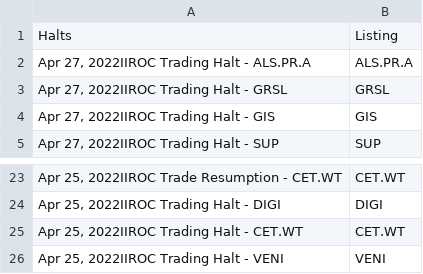
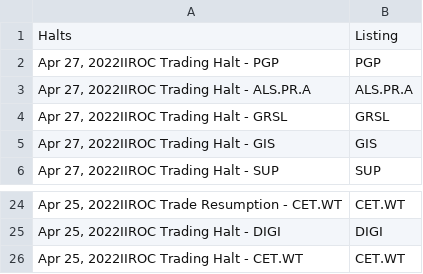
Before and after one commit to dli-invest/halts_and_news, a CSV file: halts.csv, drawn as a sheet; only a part is shown, gaps mark what is left out; removed rows and columns are numbered as before the commit, all else as after; the diff names each change by its address in the sheet, - before the commit and + after, or states it on an @@ line.

```diff
--- a/halts.csv
+++ b/halts.csv
+row 2: Apr 27, 2022IIROC Trading Halt - PGP | PGP
-row 26: Apr 25, 2022IIROC Trading Halt - VENI | VENI
```
Also changed, not shown: full_news.csv, news.csv.
